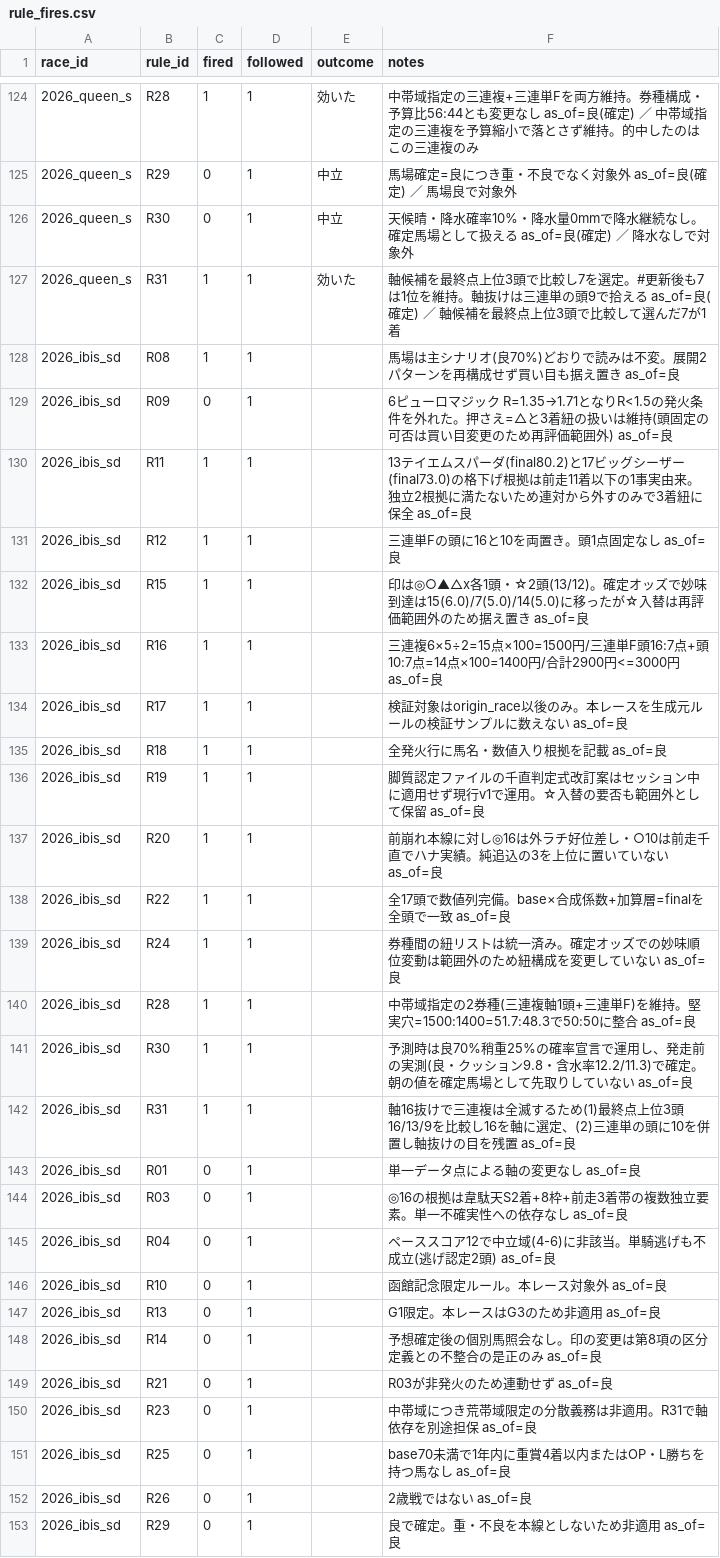
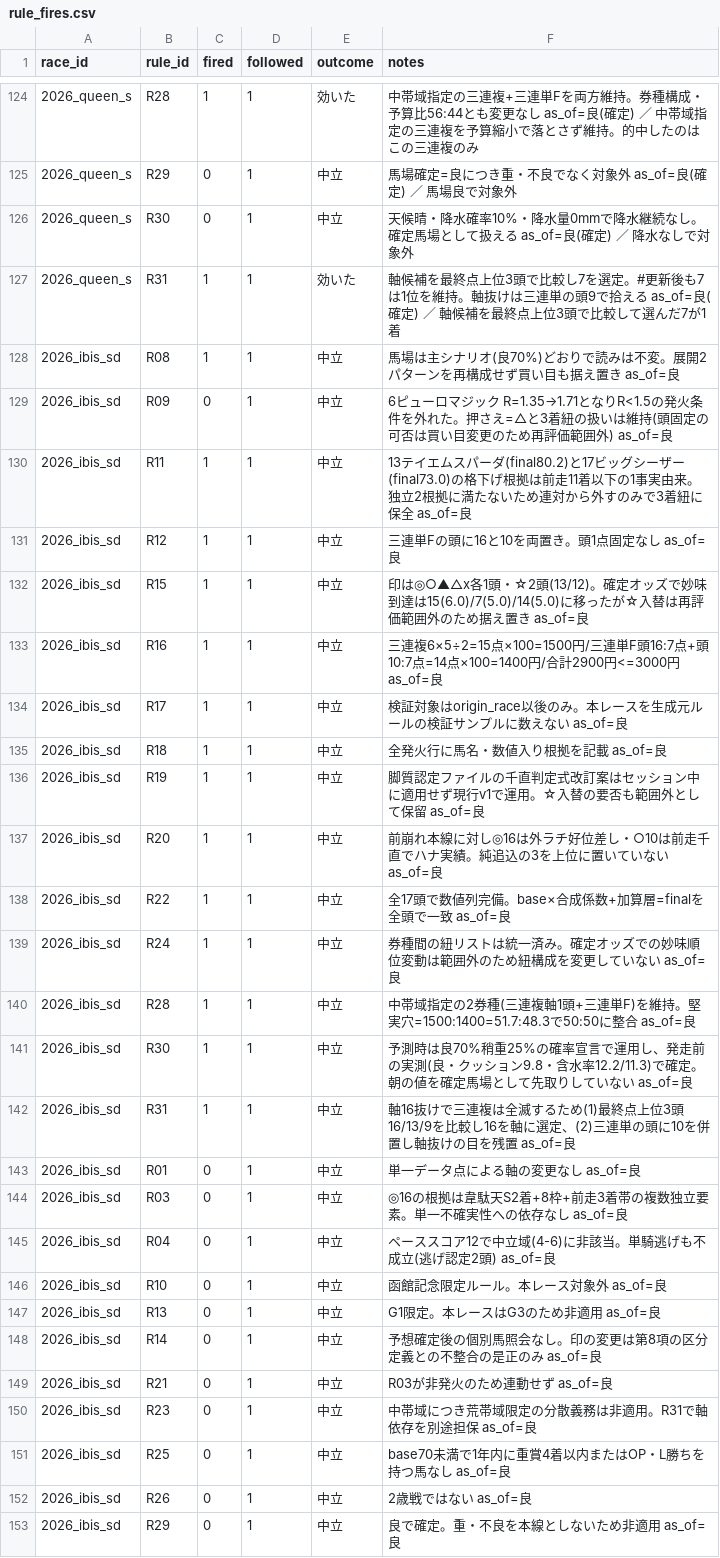
Before and after one commit to Atoyr/keiba, a CSV file: log/rule_fires.csv, drawn as a sheet; only a part is shown, gaps mark what is left out.

```diff
--- a/log/rule_fires.csv
+++ b/log/rule_fires.csv
@@ -127,27 +127,27 @@ race_id,rule_id,fired,followed,outcome,notes
 2026_queen_s,R31,1,1,効いた,軸候補を最終点上位3頭で比較し7を選定。#更新後も7は1位を維持。軸抜けは三連単の頭9で拾える as_of=良(確定) ／ 軸候補を最終点上位3頭で比較して選んだ7が1着
-2026_ibis_sd,R08,1,1,,馬場は主シナリオ(良70%)どおりで読みは不変。展開2パターンを再構成せず買い目も据え置き as_of=良
-2026_ibis_sd,R09,0,1,,6ピューロマジック R=1.35→1.71となりR<1.5の発火条件を外れた。押さえ=△と3着紐の扱いは維持(頭固定の可否は買い目変更のため再評価範囲外) as_of=良
-2026_ibis_sd,R11,1,1,,13テイエムスパーダ(final80.2)と17ビッグシーザー(final73.0)の格下げ根拠は前走11着以下の1事実由来。独立2根拠に満たないため連対から外すのみで3着紐に保全 as_of=良
-2026_ibis_sd,R12,1,1,,三連単Fの頭に16と10を両置き。頭1点固定なし as_of=良
-2026_ibis_sd,R15,1,1,,印は◎○▲△x各1頭・☆2頭(13/12)。確定オッズで妙味到達は15(6.0)/7(5.0)/14(5.0)に移ったが☆入替は再評価範囲外のため据え置き as_of=良
-2026_ibis_sd,R16,1,1,,三連複6×5÷2=15点×100=1500円/三連単F頭16:7点+頭10:7点=14点×100=1400円/合計2900円<=3000円 as_of=良
-2026_ibis_sd,R17,1,1,,検証対象はorigin_race以後のみ。本レースを生成元ルールの検証サンプルに数えない as_of=良
-2026_ibis_sd,R18,1,1,,全発火行に馬名・数値入り根拠を記載 as_of=良
-2026_ibis_sd,R19,1,1,,脚質認定ファイルの千直判定式改訂案はセッション中に適用せず現行v1で運用。☆入替の要否も範囲外として保留 as_of=良
-2026_ibis_sd,R20,1,1,,前崩れ本線に対し◎16は外ラチ好位差し・○10は前走千直でハナ実績。純追込の3を上位に置いていない as_of=良
-2026_ibis_sd,R22,1,1,,全17頭で数値列完備。base×合成係数+加算層=finalを全頭で一致 as_of=良
-2026_ibis_sd,R24,1,1,,券種間の紐リストは統一済み。確定オッズでの妙味順位変動は範囲外のため紐構成を変更していない as_of=良
-2026_ibis_sd,R28,1,1,,中帯域指定の2券種(三連複軸1頭+三連単F)を維持。堅実穴=1500:1400=51.7:48.3で50:50に整合 as_of=良
-2026_ibis_sd,R30,1,1,,予測時は良70%稍重25%の確率宣言で運用し、発走前の実測(良・クッション9.8・含水率12.2/11.3)で確定。朝の値を確定馬場として先取りしていない as_of=良
-2026_ibis_sd,R31,1,1,,軸16抜けで三連複は全滅するため(1)最終点上位3頭16/13/9を比較し16を軸に選定、(2)三連単の頭に10を併置し軸抜けの目を残置 as_of=良
-2026_ibis_sd,R01,0,1,,単一データ点による軸の変更なし as_of=良
-2026_ibis_sd,R03,0,1,,◎16の根拠は韋駄天S2着+8枠+前走3着帯の複数独立要素。単一不確実性への依存なし as_of=良
-2026_ibis_sd,R04,0,1,,ペーススコア12で中立域(4-6)に非該当。単騎逃げも不成立(逃げ認定2頭) as_of=良
-2026_ibis_sd,R10,0,1,,函館記念限定ルール。本レース対象外 as_of=良
-2026_ibis_sd,R13,0,1,,G1限定。本レースはG3のため非適用 as_of=良
-2026_ibis_sd,R14,0,1,,予想確定後の個別馬照会なし。印の変更は第8項の区分定義との不整合の是正のみ as_of=良
-2026_ibis_sd,R21,0,1,,R03が非発火のため連動せず as_of=良
-2026_ibis_sd,R23,0,1,,中帯域につき荒帯域限定の分散義務は非適用。R31で軸依存を別途担保 as_of=良
-2026_ibis_sd,R25,0,1,,base70未満で1年内に重賞4着以内またはOP・L勝ちを持つ馬なし as_of=良
-2026_ibis_sd,R26,0,1,,2歳戦ではない as_of=良
-2026_ibis_sd,R29,0,1,,良で確定。重・不良を本線としないため非適用 as_of=良
+2026_ibis_sd,R08,1,1,中立,馬場は主シナリオ(良70%)どおりで読みは不変。展開2パターンを再構成せず買い目も据え置き as_of=良
+2026_ibis_sd,R09,0,1,中立,6ピューロマジック R=1.35→1.71となりR<1.5の発火条件を外れた。押さえ=△と3着紐の扱いは維持(頭固定の可否は買い目変更のため再評価範囲外) as_of=良
+2026_ibis_sd,R11,1,1,中立,13テイエムスパーダ(final80.2)と17ビッグシーザー(final73.0)の格下げ根拠は前走11着以下の1事実由来。独立2根拠に満たないため連対から外すのみで3着紐に保全 as_of=良
+2026_ibis_sd,R12,1,1,中立,三連単Fの頭に16と10を両置き。頭1点固定なし as_of=良
+2026_ibis_sd,R15,1,1,中立,印は◎○▲△x各1頭・☆2頭(13/12)。確定オッズで妙味到達は15(6.0)/7(5.0)/14(5.0)に移ったが☆入替は再評価範囲外のため据え置き as_of=良
+2026_ibis_sd,R16,1,1,中立,三連複6×5÷2=15点×100=1500円/三連単F頭16:7点+頭10:7点=14点×100=1400円/合計2900円<=3000円 as_of=良
+2026_ibis_sd,R17,1,1,中立,検証対象はorigin_race以後のみ。本レースを生成元ルールの検証サンプルに数えない as_of=良
+2026_ibis_sd,R18,1,1,中立,全発火行に馬名・数値入り根拠を記載 as_of=良
+2026_ibis_sd,R19,1,1,中立,脚質認定ファイルの千直判定式改訂案はセッション中に適用せず現行v1で運用。☆入替の要否も範囲外として保留 as_of=良
+2026_ibis_sd,R20,1,1,中立,前崩れ本線に対し◎16は外ラチ好位差し・○10は前走千直でハナ実績。純追込の3を上位に置いていない as_of=良
+2026_ibis_sd,R22,1,1,中立,全17頭で数値列完備。base×合成係数+加算層=finalを全頭で一致 as_of=良
+2026_ibis_sd,R24,1,1,中立,券種間の紐リストは統一済み。確定オッズでの妙味順位変動は範囲外のため紐構成を変更していない as_of=良
+2026_ibis_sd,R28,1,1,中立,中帯域指定の2券種(三連複軸1頭+三連単F)を維持。堅実穴=1500:1400=51.7:48.3で50:50に整合 as_of=良
+2026_ibis_sd,R30,1,1,中立,予測時は良70%稍重25%の確率宣言で運用し、発走前の実測(良・クッション9.8・含水率12.2/11.3)で確定。朝の値を確定馬場として先取りしていない as_of=良
+2026_ibis_sd,R31,1,1,中立,軸16抜けで三連複は全滅するため(1)最終点上位3頭16/13/9を比較し16を軸に選定、(2)三連単の頭に10を併置し軸抜けの目を残置 as_of=良
+2026_ibis_sd,R01,0,1,中立,単一データ点による軸の変更なし as_of=良
+2026_ibis_sd,R03,0,1,中立,◎16の根拠は韋駄天S2着+8枠+前走3着帯の複数独立要素。単一不確実性への依存なし as_of=良
+2026_ibis_sd,R04,0,1,中立,ペーススコア12で中立域(4-6)に非該当。単騎逃げも不成立(逃げ認定2頭) as_of=良
+2026_ibis_sd,R10,0,1,中立,函館記念限定ルール。本レース対象外 as_of=良
+2026_ibis_sd,R13,0,1,中立,G1限定。本レースはG3のため非適用 as_of=良
+2026_ibis_sd,R14,0,1,中立,予想確定後の個別馬照会なし。印の変更は第8項の区分定義との不整合の是正のみ as_of=良
+2026_ibis_sd,R21,0,1,中立,R03が非発火のため連動せず as_of=良
+2026_ibis_sd,R23,0,1,中立,中帯域につき荒帯域限定の分散義務は非適用。R31で軸依存を別途担保 as_of=良
+2026_ibis_sd,R25,0,1,中立,base70未満で1年内に重賞4着以内またはOP・L勝ちを持つ馬なし as_of=良
+2026_ibis_sd,R26,0,1,中立,2歳戦ではない as_of=良
+2026_ibis_sd,R29,0,1,中立,良で確定。重・不良を本線としないため非適用 as_of=良
```
Also changed, not shown: log/bets.csv, log/predictions.csv, 4 other files.
